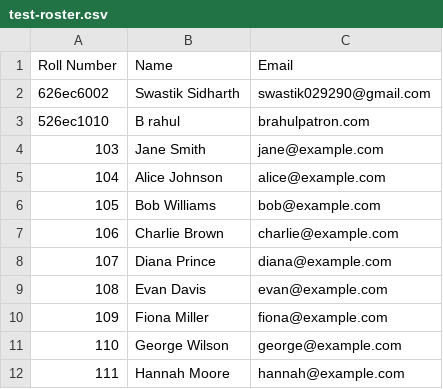
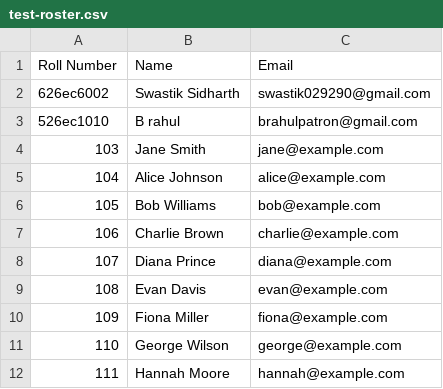
Before and after one commit to Swastik0290/Attendify, a CSV file: attendance-app/test-roster.csv, drawn as a sheet.

```diff
--- a/attendance-app/test-roster.csv
+++ b/attendance-app/test-roster.csv
@@ -2,3 +2,3 @@ Roll Number,Name,Email
 626ec6002,Swastik Sidharth,swastik029290@gmail.com
-526ec1010,B rahul,brahulpatron.com
+526ec1010,B rahul,brahulpatron@gmail.com
 103,Jane Smith,jane@example.com
```
Also changed, not shown: 17 other files.
